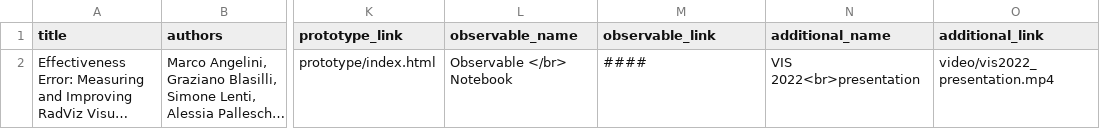
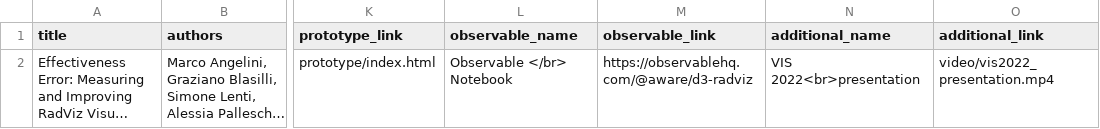
Before and after one commit to aware-diag-sapienza/d3-radviz, a TSV file: docs/information-paper.tsv, drawn as a sheet; only a part is shown, gaps mark what is left out; long unchanged cells end in …; the diff names each change by its address in the sheet, - before the commit and + after, or states it on an @@ line.

```diff
--- a/docs/information-paper.tsv
+++ b/docs/information-paper.tsv
-M2 (observable_link): ####
+M2 (observable_link): https://observablehq.com/@aware/d3-radviz
```
Also changed, not shown: 1 other file.
